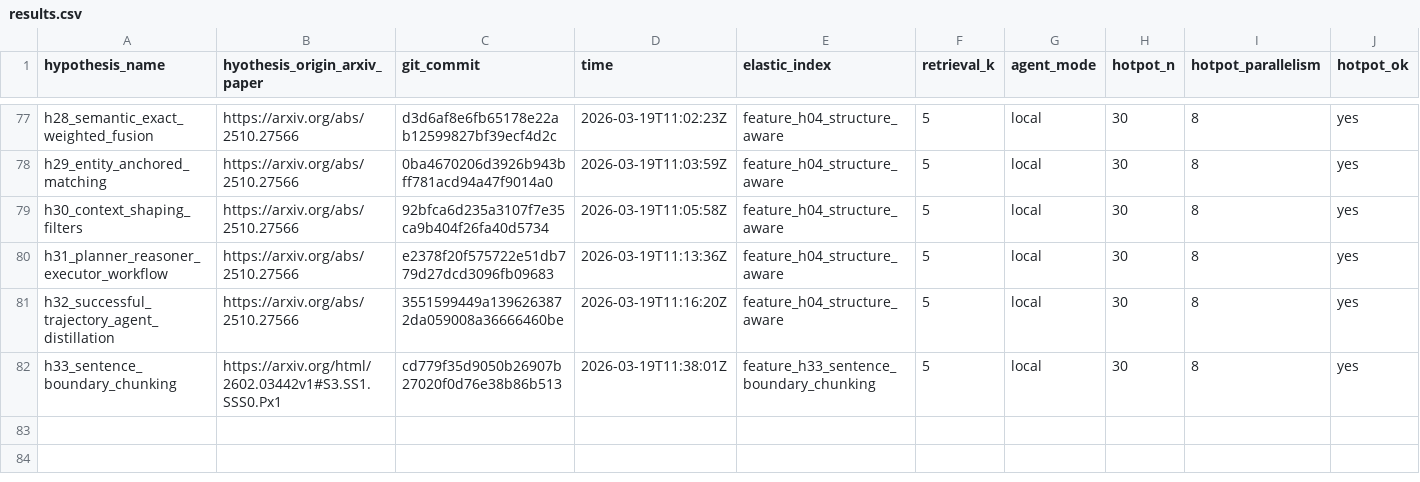
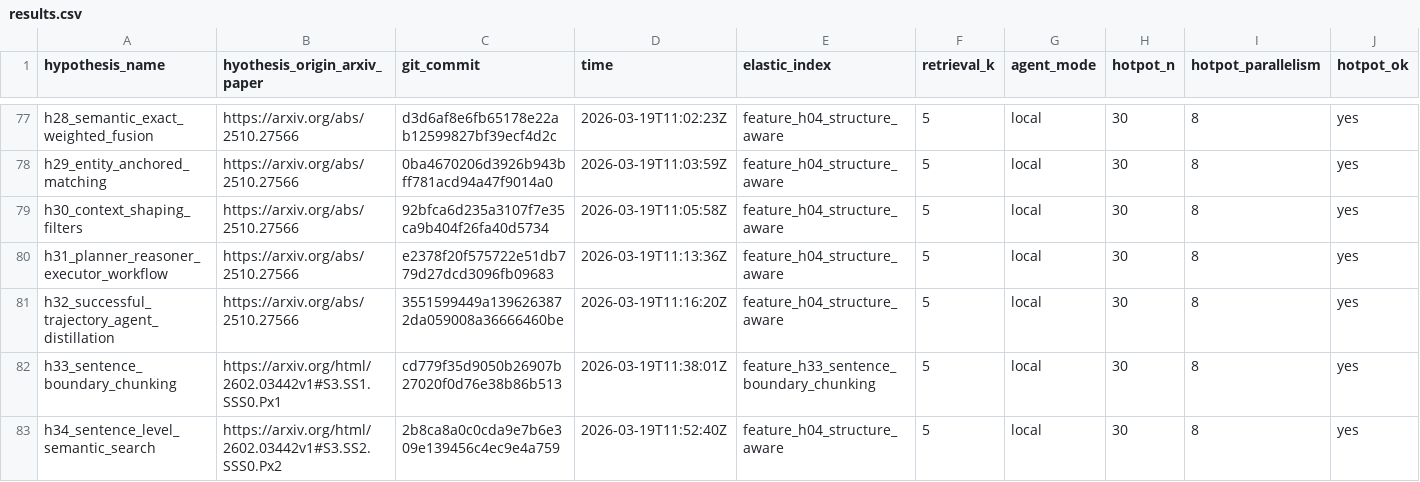
Before and after one commit to ar-or/autoresearchrag, a CSV file: results.csv, drawn as a sheet; only a part is shown, gaps mark what is left out; rows hold the shown columns only; the diff names each change by its address in the sheet, - before the commit and + after, or states it on an @@ line.

Commit message:
Record H34 rerun results

```diff
--- a/results.csv
+++ b/results.csv
+row 83: h34_sentence_level_semantic_search | https://arxiv.org/html/2602.03442v1#S3.SS2.SSS0.Px2 | 2b8ca8a0c0cda9e7b6e309e139456c4ec9e4a759 | 2026-03-19T11:52:40Z | feature_h04_structure_aware | 5 | local | 30 | 8 | yes
```
